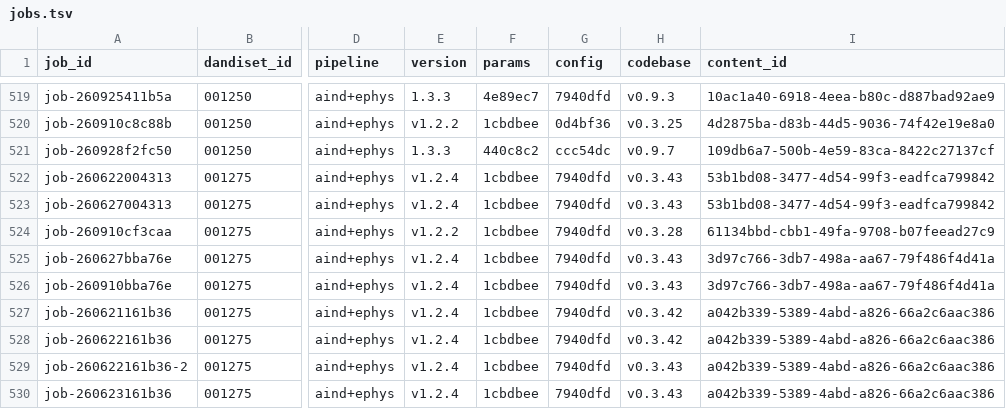
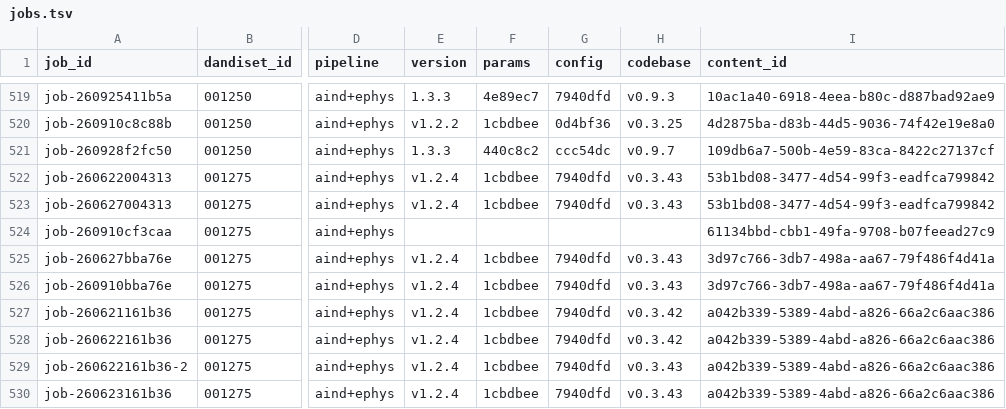
Before and after one commit to dandi-compute/001873, a TSV file: derivatives/jobs.tsv, drawn as a sheet; only a part is shown, gaps mark what is left out; the diff names each change by its address in the sheet, - before the commit and + after, or states it on an @@ line.

```diff
--- a/derivatives/jobs.tsv
+++ b/derivatives/jobs.tsv
-E524 (version): v1.2.2
+E524 (version): (empty)
-F524 (params): 1cbdbee
+F524 (params): (empty)
-G524 (config): 7940dfd
+G524 (config): (empty)
-H524 (codebase): v0.3.28
+H524 (codebase): (empty)
```
Also changed, not shown: 2 other files.
